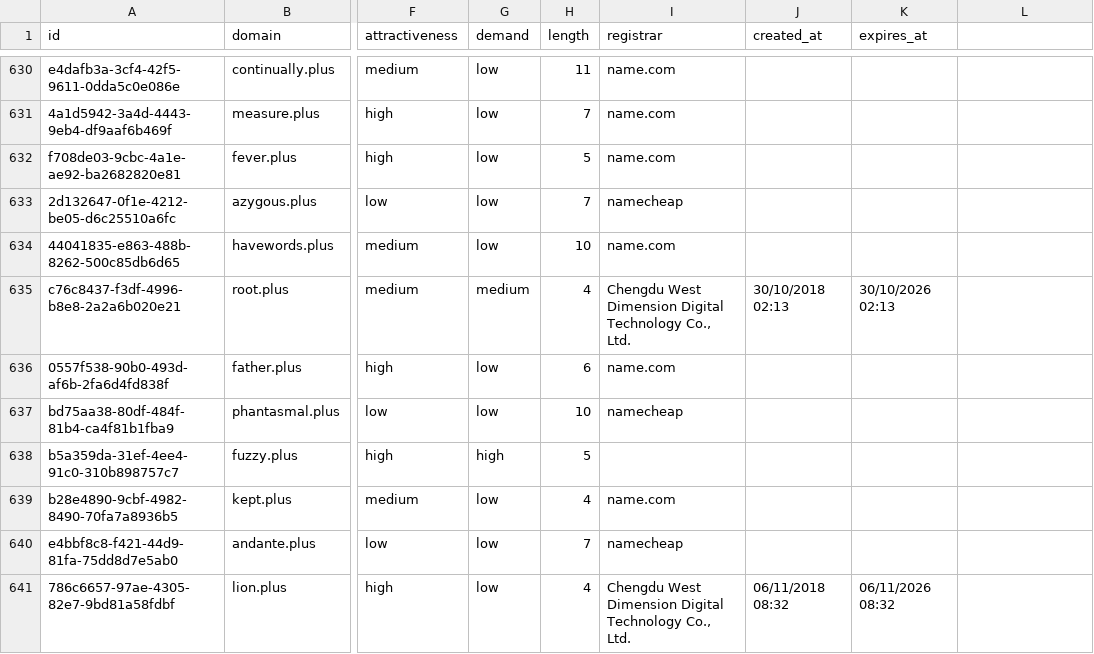
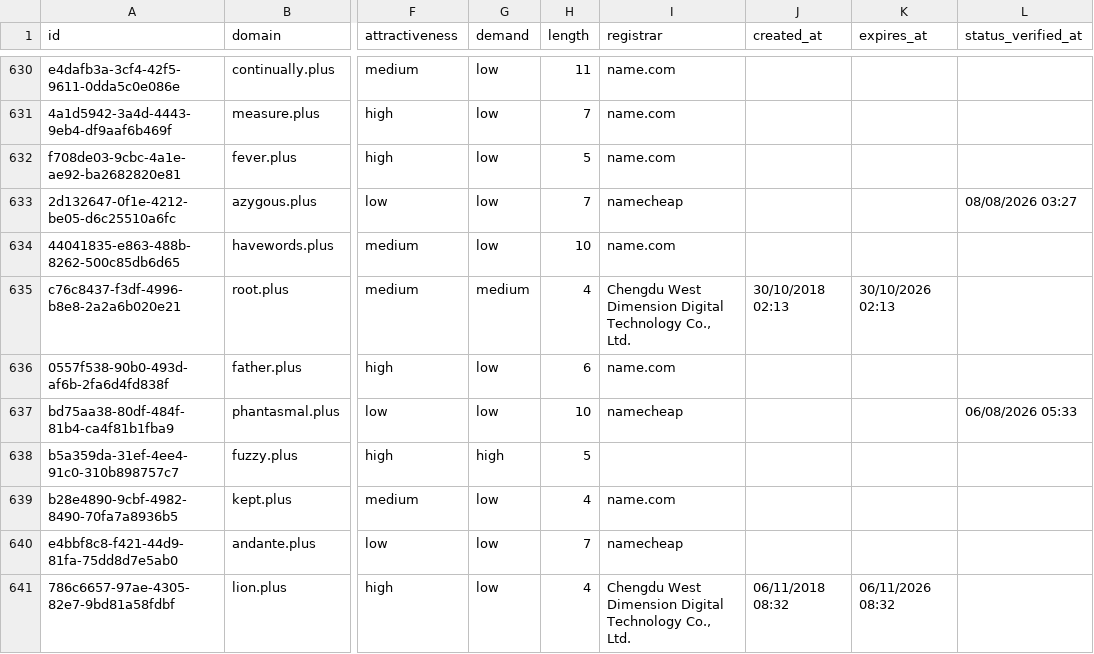
Before and after one commit to UniqueDomains/plus-oneword-domains, a CSV file: plus.csv, drawn as a sheet; only a part is shown, gaps mark what is left out; the diff covers the shown part only; the diff names each change by its address in the sheet, - before the commit and + after, or states it on an @@ line.

```diff
--- a/plus.csv
+++ b/plus.csv
-L1: (empty)
+L1: status_verified_at
-L633 (status_verified_at): (empty)
+L633 (status_verified_at): 08/08/2026 03:27
-L637 (status_verified_at): (empty)
+L637 (status_verified_at): 06/08/2026 05:33
```
Also changed, not shown: 140 edited cells elsewhere in this file, 6 other files.
